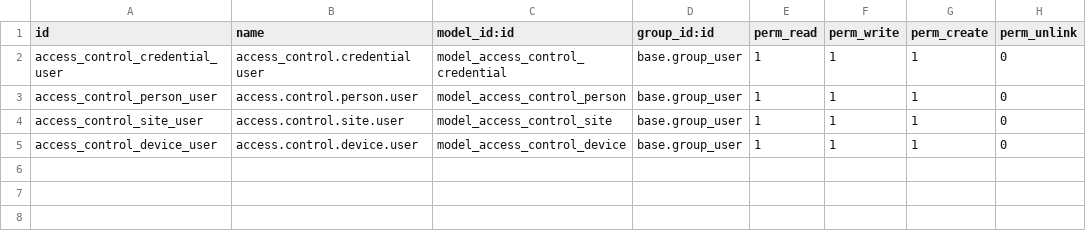
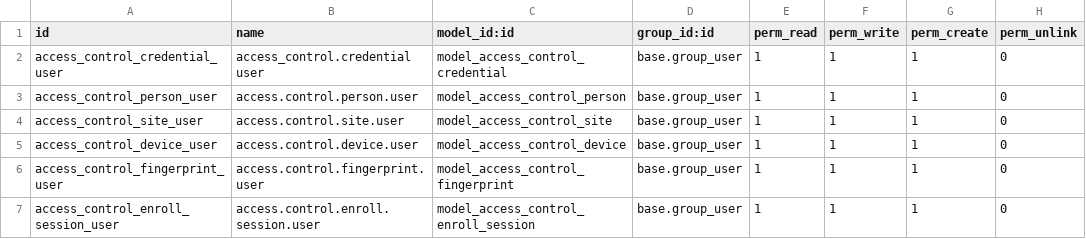
Before and after one commit to Witann-Tech/marlee-modules, a CSV file: access_control_api/security/ir.model.access.csv, drawn as a sheet; the diff names each change by its address in the sheet, - before the commit and + after, or states it on an @@ line.

```diff
--- a/access_control_api/security/ir.model.access.csv
+++ b/access_control_api/security/ir.model.access.csv
+row 6: access_control_fingerprint_user | access.control.fingerprint.user | model_access_control_fingerprint | base.group_user | 1 | 1 | 1 | 0
+row 7: access_control_enroll_session_user | access.control.enroll.session.user | model_access_control_enroll_session | base.group_user | 1 | 1 | 1 | 0
```
Also changed, not shown: 8 other files.
